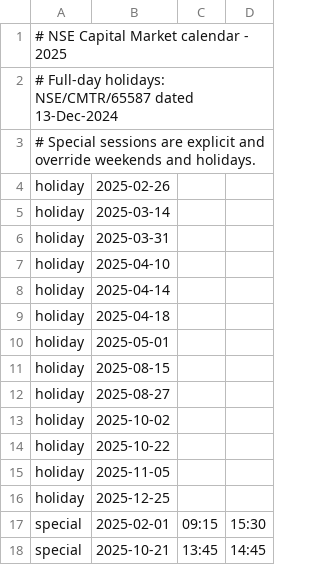
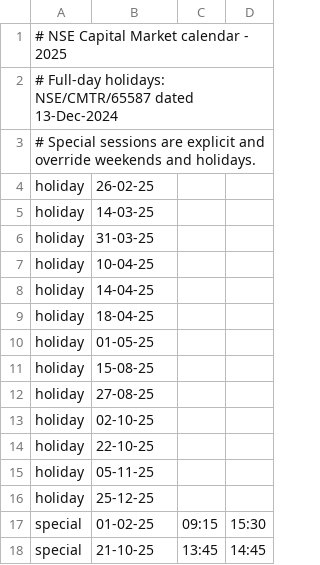
Before and after one commit to darshanbastawade/TradingCommandCenter, a CSV file: data/nse-calendar-2025.csv, drawn as a sheet; the diff names each change by its address in the sheet, - before the commit and + after, or states it on an @@ line.

Commit message:
Calendar 2025

```diff
--- a/data/nse-calendar-2025.csv
+++ b/data/nse-calendar-2025.csv
-B4: 2025-02-26
+B4: 26-02-25
-B5: 2025-03-14
+B5: 14-03-25
-B6: 2025-03-31
+B6: 31-03-25
-B7: 2025-04-10
+B7: 10-04-25
-B8: 2025-04-14
+B8: 14-04-25
-B9: 2025-04-18
+B9: 18-04-25
-B10: 2025-05-01
+B10: 01-05-25
-B11: 2025-08-15
+B11: 15-08-25
-B12: 2025-08-27
+B12: 27-08-25
-B13: 2025-10-02
+B13: 02-10-25
-B14: 2025-10-22
+B14: 22-10-25
-B15: 2025-11-05
+B15: 05-11-25
-B16: 2025-12-25
+B16: 25-12-25
-B17: 2025-02-01
+B17: 01-02-25
-B18: 2025-10-21
+B18: 21-10-25
```
